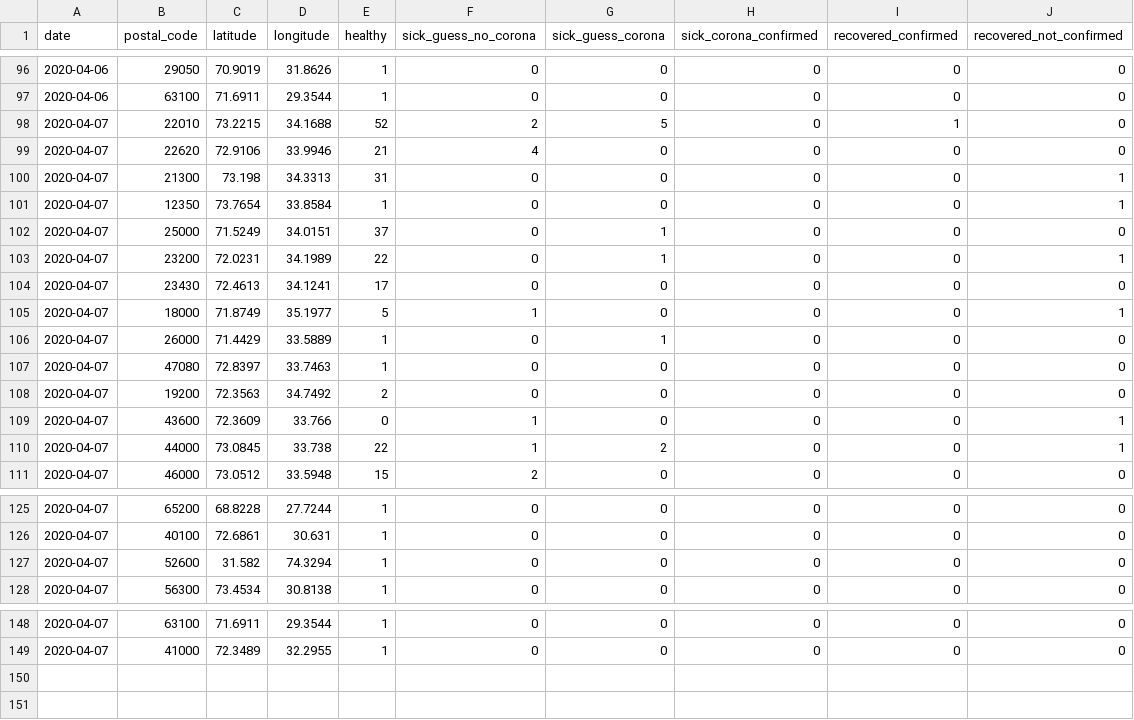
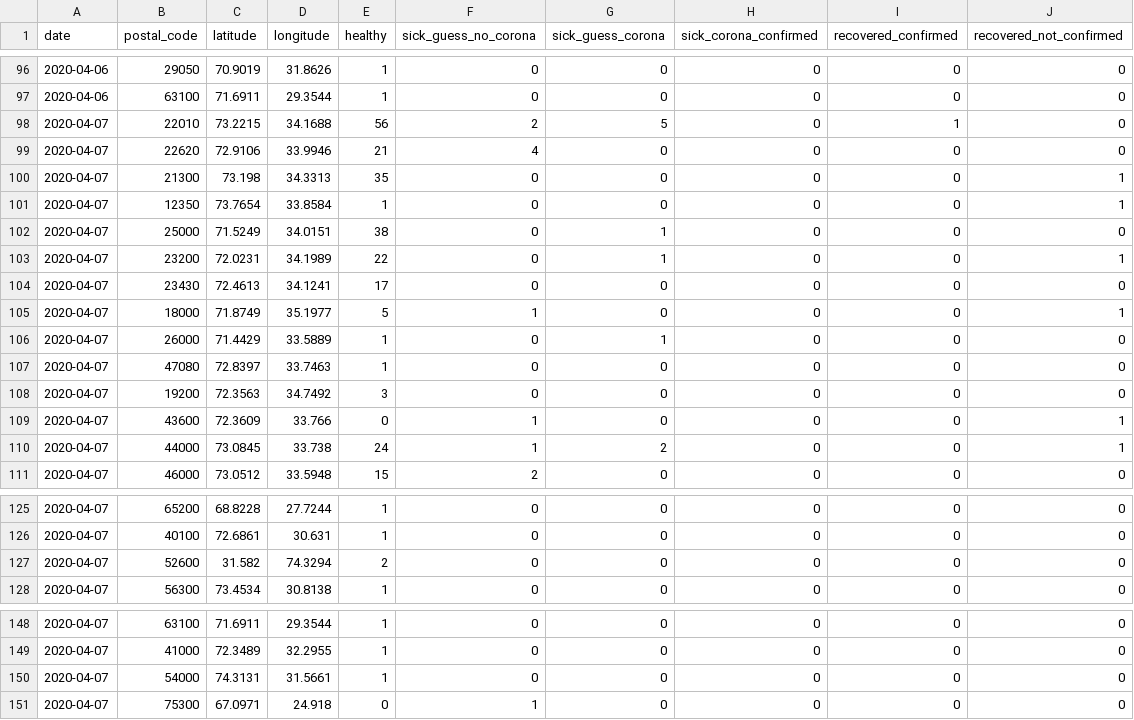
Before and after one commit to Covid-19-self-report-PAK/datasets-pak, a CSV file: merge-all-days.csv, drawn as a sheet; only a part is shown, gaps mark what is left out.

Commit message:
7april --- 2.30bje

```diff
--- a/merge-all-days.csv
+++ b/merge-all-days.csv
@@ -97,7 +97,7 @@ date,postal_code,latitude,longitude,healthy,sick_guess_no_corona,sick_guess_coro
 2020-04-06,63100,71.6911,29.3544,1,0,0,0,0,0
-2020-04-07,22010,73.2215,34.1688,52,2,5,0,1,0
+2020-04-07,22010,73.2215,34.1688,56,2,5,0,1,0
 2020-04-07,22620,72.9106,33.9946,21,4,0,0,0,0
-2020-04-07,21300,73.198,34.3313,31,0,0,0,0,1
+2020-04-07,21300,73.198,34.3313,35,0,0,0,0,1
 2020-04-07,12350,73.7654,33.8584,1,0,0,0,0,1
-2020-04-07,25000,71.5249,34.0151,37,0,1,0,0,0
+2020-04-07,25000,71.5249,34.0151,38,0,1,0,0,0
 2020-04-07,23200,72.0231,34.1989,22,0,1,0,0,1
@@ -107,5 +107,5 @@ date,postal_code,latitude,longitude,healthy,sick_guess_no_corona,sick_guess_coro
 2020-04-07,47080,72.8397,33.7463,1,0,0,0,0,0
-2020-04-07,19200,72.3563,34.7492,2,0,0,0,0,0
+2020-04-07,19200,72.3563,34.7492,3,0,0,0,0,0
 2020-04-07,43600,72.3609,33.766,0,1,0,0,0,1
-2020-04-07,44000,73.0845,33.738,22,1,2,0,0,1
+2020-04-07,44000,73.0845,33.738,24,1,2,0,0,1
 2020-04-07,46000,73.0512,33.5948,15,2,0,0,0,0
@@ -126,3 +126,3 @@ date,postal_code,latitude,longitude,healthy,sick_guess_no_corona,sick_guess_coro
 2020-04-07,40100,72.6861,30.631,1,0,0,0,0,0
-2020-04-07,52600,31.582,74.3294,1,0,0,0,0,0
+2020-04-07,52600,31.582,74.3294,2,0,0,0,0,0
 2020-04-07,56300,73.4534,30.8138,1,0,0,0,0,0
@@ -149 +149,3 @@ date,postal_code,latitude,longitude,healthy,sick_guess_no_corona,sick_guess_coro
 2020-04-07,41000,72.3489,32.2955,1,0,0,0,0,0
+2020-04-07,54000,74.3131,31.5661,1,0,0,0,0,0
+2020-04-07,75300,67.0971,24.918,0,1,0,0,0,0
```
